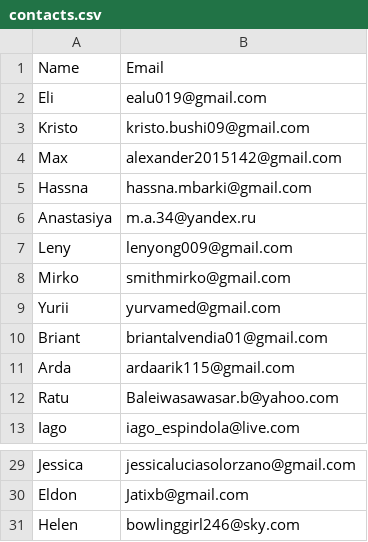
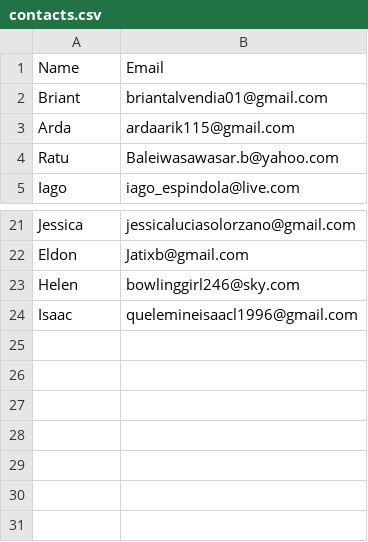
Before and after one commit to AphilSantos/byui, a CSV file: contacts.csv, drawn as a sheet; only a part is shown, gaps mark what is left out; removed rows and columns are numbered as before the commit, all else as after; the diff names each change by its address in the sheet, - before the commit and + after, or states it on an @@ line.

```diff
--- a/contacts.csv
+++ b/contacts.csv
-row 2: Eli | ealu019@gmail.com
-row 3: Kristo | kristo.bushi09@gmail.com
-row 4: Max | alexander2015142@gmail.com
-row 5: Hassna | hassna.mbarki@gmail.com
-row 6: Anastasiya | m.a.34@yandex.ru
-row 7: Leny | lenyong009@gmail.com
-row 8: Mirko | smithmirko@gmail.com
-row 9: Yurii | yurvamed@gmail.com
+row 24: Isaac | quelemineisaacl1996@gmail.com
```
Also changed, not shown: 5 other files.
